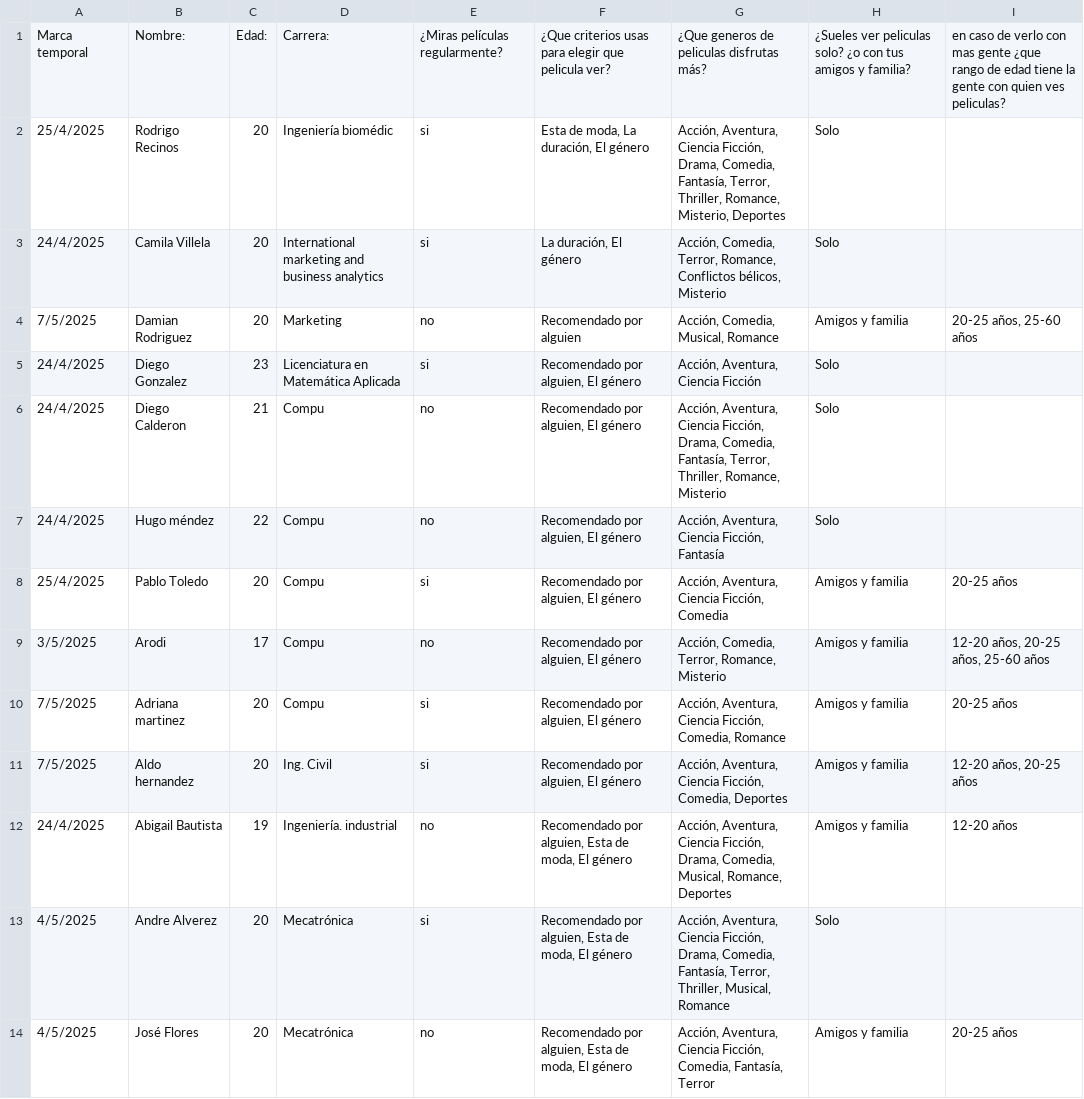
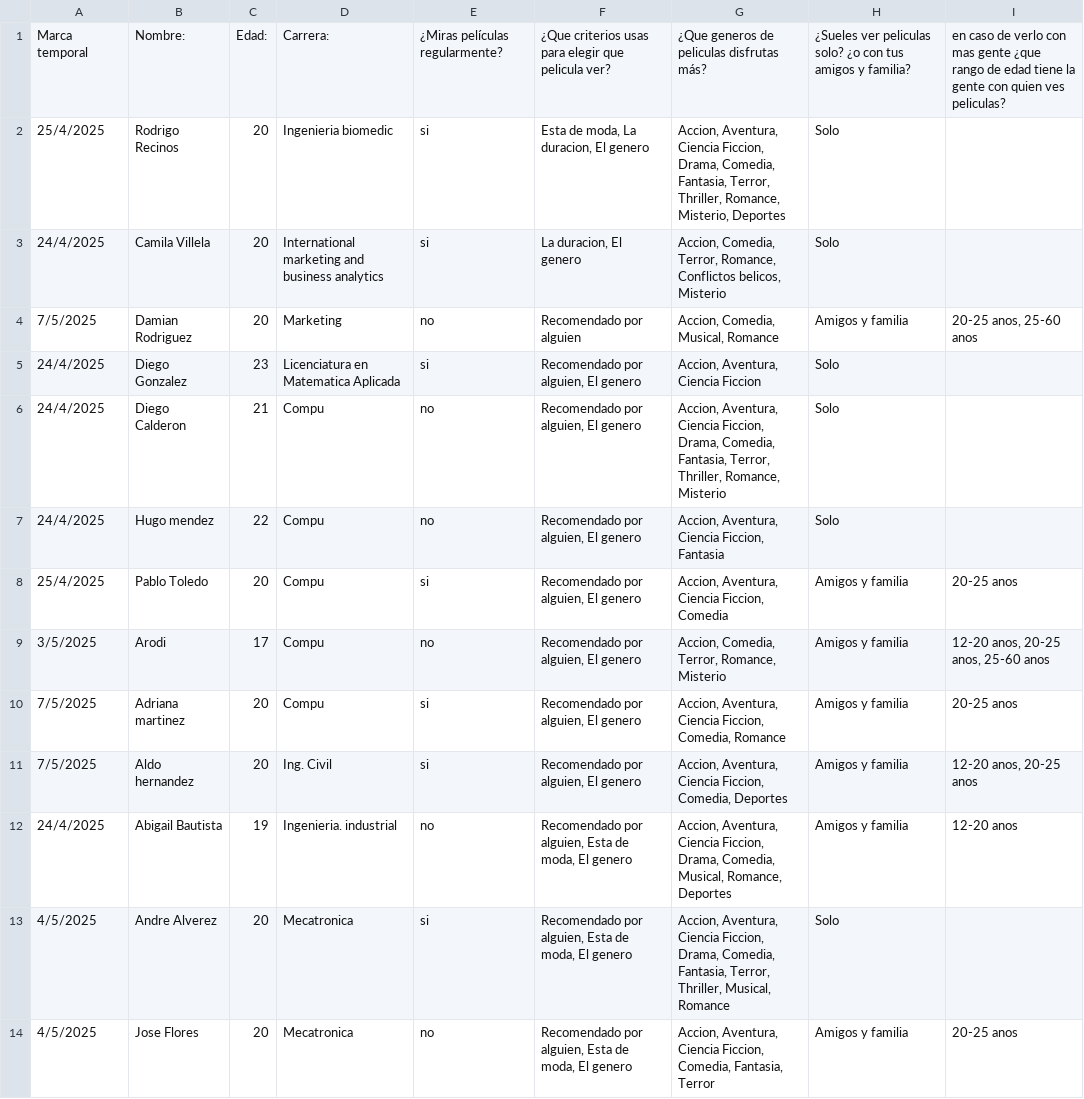
Before and after one commit to xPat95/proyecto2, a CSV file: datos.csv, drawn as a sheet; only a part is shown; the diff covers the shown part only.

Commit message:
Update datos.csv

```diff
--- a/datos.csv
+++ b/datos.csv
@@ -1,14 +1,14 @@
 Marca temporal,Nombre:,Edad:,Carrera:,¿Miras películas regularmente?,¿Que criterios usas para elegir que pelicula ver?,¿Que generos de peliculas disfrutas más?,¿Sueles ver peliculas solo? ¿o con tus amigos y familia?,en caso de verlo con mas gente ¿que rango de edad tiene la gente con quien ves peliculas?
-25/4/2025,Rodrigo Recinos,20,Ingeniería biomédic,si,"Esta de moda, La duración, El género","Acción, Aventura, Ciencia Ficción, Drama, Comedia, Fantasía, Terror, Thriller, Romance, Misterio, Deportes",Solo,
-24/4/2025,Camila Villela ,20,International marketing and business analytics ,si,"La duración, El género","Acción, Comedia, Terror, Romance, Conflictos bélicos, Misterio",Solo,
-7/5/2025,Damian Rodriguez ,20,Marketing,no,Recomendado por alguien,"Acción, Comedia, Musical, Romance",Amigos y familia,"20-25 años, 25-60 años"
-24/4/2025,Diego Gonzalez,23,Licenciatura en Matemática Aplicada,si,"Recomendado por alguien, El género","Acción, Aventura, Ciencia Ficción",Solo,
-24/4/2025,Diego Calderon,21,Compu,no,"Recomendado por alguien, El género","Acción, Aventura, Ciencia Ficción, Drama, Comedia, Fantasía, Terror, Thriller, Romance, Misterio",Solo,
-24/4/2025,Hugo méndez,22,Compu,no,"Recomendado por alguien, El género","Acción, Aventura, Ciencia Ficción, Fantasía",Solo,
-25/4/2025,Pablo Toledo,20,Compu,si,"Recomendado por alguien, El género","Acción, Aventura, Ciencia Ficción, Comedia",Amigos y familia,20-25 años
-3/5/2025,Arodi ,17,Compu,no,"Recomendado por alguien, El género","Acción, Comedia, Terror, Romance, Misterio",Amigos y familia,"12-20 años, 20-25 años, 25-60 años"
-7/5/2025,Adriana martinez,20,Compu,si,"Recomendado por alguien, El género","Acción, Aventura, Ciencia Ficción, Comedia, Romance",Amigos y familia,20-25 años
-7/5/2025,Aldo hernandez,20,Ing. Civil,si,"Recomendado por alguien, El género","Acción, Aventura, Ciencia Ficción, Comedia, Deportes",Amigos y familia,"12-20 años, 20-25 años"
-24/4/2025,Abigail Bautista ,19,Ingeniería. industrial ,no,"Recomendado por alguien, Esta de moda, El género","Acción, Aventura, Ciencia Ficción, Drama, Comedia, Musical, Romance, Deportes",Amigos y familia,12-20 años
-4/5/2025,Andre Alverez,20,Mecatrónica,si,"Recomendado por alguien, Esta de moda, El género","Acción, Aventura, Ciencia Ficción, Drama, Comedia, Fantasía, Terror, Thriller, Musical, Romance",Solo,
-4/5/2025,José Flores,20,Mecatrónica,no,"Recomendado por alguien, Esta de moda, El género","Acción, Aventura, Ciencia Ficción, Comedia, Fantasía, Terror",Amigos y familia,20-25 años
+25/4/2025,Rodrigo Recinos,20,Ingenieria biomedic,si,"Esta de moda, La duracion, El genero","Accion, Aventura, Ciencia Ficcion, Drama, Comedia, Fantasia, Terror, Thriller, Romance, Misterio, Deportes",Solo,
+24/4/2025,Camila Villela ,20,International marketing and business analytics ,si,"La duracion, El genero","Accion, Comedia, Terror, Romance, Conflictos belicos, Misterio",Solo,
+7/5/2025,Damian Rodriguez ,20,Marketing,no,Recomendado por alguien,"Accion, Comedia, Musical, Romance",Amigos y familia,"20-25 anos, 25-60 anos"
+24/4/2025,Diego Gonzalez,23,Licenciatura en Matematica Aplicada,si,"Recomendado por alguien, El genero","Accion, Aventura, Ciencia Ficcion",Solo,
+24/4/2025,Diego Calderon,21,Compu,no,"Recomendado por alguien, El genero","Accion, Aventura, Ciencia Ficcion, Drama, Comedia, Fantasia, Terror, Thriller, Romance, Misterio",Solo,
+24/4/2025,Hugo mendez,22,Compu,no,"Recomendado por alguien, El genero","Accion, Aventura, Ciencia Ficcion, Fantasia",Solo,
+25/4/2025,Pablo Toledo,20,Compu,si,"Recomendado por alguien, El genero","Accion, Aventura, Ciencia Ficcion, Comedia",Amigos y familia,20-25 anos
+3/5/2025,Arodi ,17,Compu,no,"Recomendado por alguien, El genero","Accion, Comedia, Terror, Romance, Misterio",Amigos y familia,"12-20 anos, 20-25 anos, 25-60 anos"
+7/5/2025,Adriana martinez,20,Compu,si,"Recomendado por alguien, El genero","Accion, Aventura, Ciencia Ficcion, Comedia, Romance",Amigos y familia,20-25 anos
+7/5/2025,Aldo hernandez,20,Ing. Civil,si,"Recomendado por alguien, El genero","Accion, Aventura, Ciencia Ficcion, Comedia, Deportes",Amigos y familia,"12-20 anos, 20-25 anos"
+24/4/2025,Abigail Bautista ,19,Ingenieria. industrial ,no,"Recomendado por alguien, Esta de moda, El genero","Accion, Aventura, Ciencia Ficcion, Drama, Comedia, Musical, Romance, Deportes",Amigos y familia,12-20 anos
+4/5/2025,Andre Alverez,20,Mecatronica,si,"Recomendado por alguien, Esta de moda, El genero","Accion, Aventura, Ciencia Ficcion, Drama, Comedia, Fantasia, Terror, Thriller, Musical, Romance",Solo,
+4/5/2025,Jose Flores,20,Mecatronica,no,"Recomendado por alguien, Esta de moda, El genero","Accion, Aventura, Ciencia Ficcion, Comedia, Fantasia, Terror",Amigos y familia,20-25 anos
```
Also changed, not shown: 18 edited cells elsewhere in this file.
